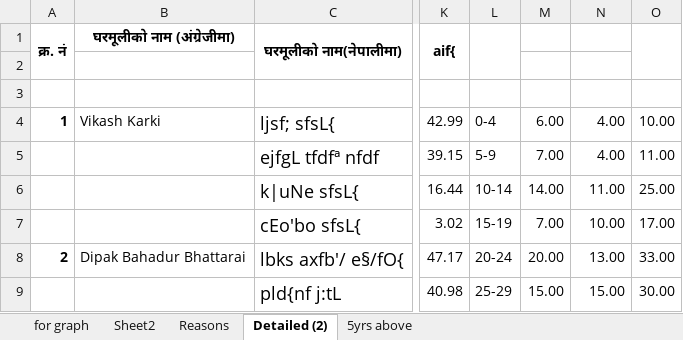
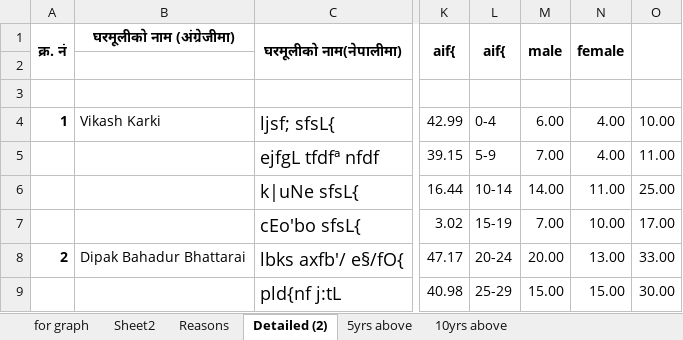
Before and after one commit to suwalcrystal/ward1, an Excel workbook: migration/list of immigrants.xlsx, sheet Detailed (2), drawn as a sheet; only a part is shown, gaps mark what is left out; values as stored, in another font and other column widths than the file's, no borders; the diff names each change by its address in the sheet, - before the commit and + after, or states it on an @@ line.

```diff
--- a/migration/list of immigrants.xlsx (sheet Detailed (2))
+++ b/migration/list of immigrants.xlsx (sheet Detailed (2))
+sheet tab: 10yrs above
-L1: (empty)
+L1: aif{
-M1: (empty)
+M1: male
+M1:M2 merged
-N1: (empty)
+N1: female
+N1:N2 merged
```
Also changed, not shown: sheet 5yrs above, migration/tables.xlsx, 2 other files.
